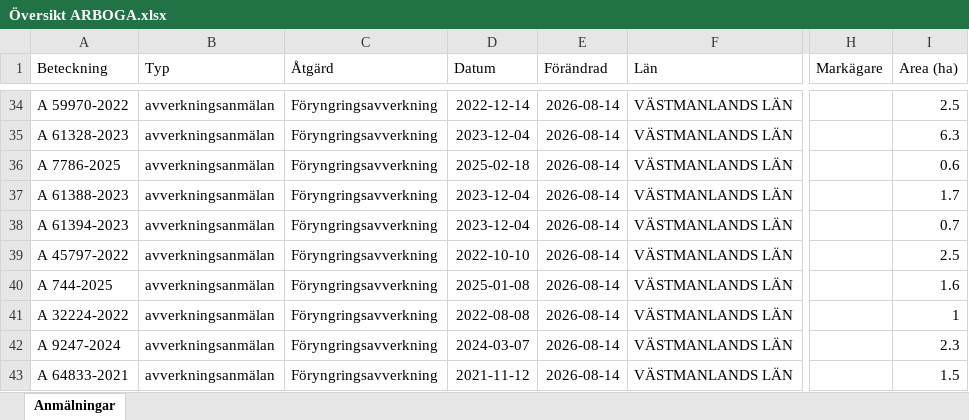
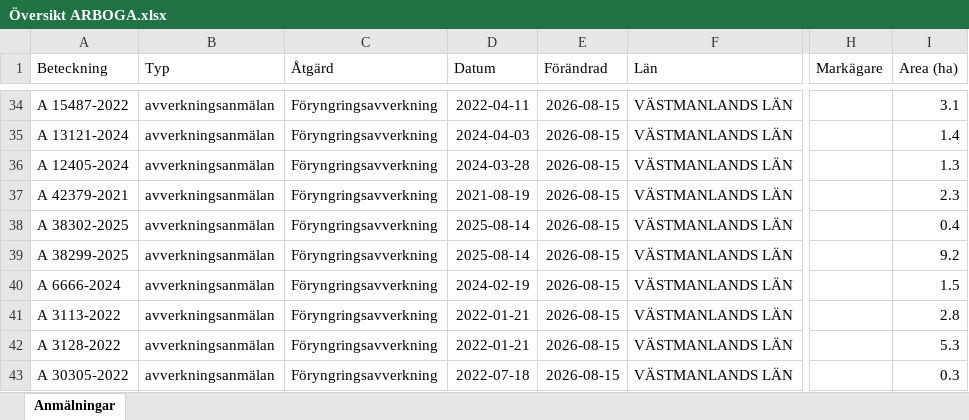
Before and after one commit to klasma/Logging_1984, an Excel workbook: Översikt ARBOGA.xlsx, sheet Anmälningar, drawn as a sheet; only a part is shown, gaps mark what is left out; values as stored, in another font and other column widths than the file's, no borders; the diff covers the shown part only; the diff names each change by its address in the sheet, - before the commit and + after, or states it on an @@ line.

```diff
--- a/Översikt ARBOGA.xlsx (sheet Anmälningar)
+++ b/Översikt ARBOGA.xlsx (sheet Anmälningar)
-A34 (Beteckning): A 59970-2022
+A34 (Beteckning): A 15487-2022
-D34 (Datum): 2022-12-14
+D34 (Datum): 2022-04-11
-E34:E43 (Förändrad): 2026-08-14
+E34:E43 (Förändrad): 2026-08-15
-I34 (Area (ha)): 2.5
+I34 (Area (ha)): 3.1
-A35 (Beteckning): A 61328-2023
+A35 (Beteckning): A 13121-2024
-D35 (Datum): 2023-12-04
+D35 (Datum): 2024-04-03
-I35 (Area (ha)): 6.3
+I35 (Area (ha)): 1.4
-A36 (Beteckning): A 7786-2025
+A36 (Beteckning): A 12405-2024
-D36 (Datum): 2025-02-18
+D36 (Datum): 2024-03-28
-I36 (Area (ha)): 0.6
+I36 (Area (ha)): 1.3
-A37 (Beteckning): A 61388-2023
+A37 (Beteckning): A 42379-2021
-D37 (Datum): 2023-12-04
+D37 (Datum): 2021-08-19
-I37 (Area (ha)): 1.7
+I37 (Area (ha)): 2.3
-A38 (Beteckning): A 61394-2023
+A38 (Beteckning): A 38302-2025
-D38 (Datum): 2023-12-04
+D38 (Datum): 2025-08-14
-I38 (Area (ha)): 0.7
+I38 (Area (ha)): 0.4
-A39 (Beteckning): A 45797-2022
+A39 (Beteckning): A 38299-2025
-D39 (Datum): 2022-10-10
+D39 (Datum): 2025-08-14
-I39 (Area (ha)): 2.5
+I39 (Area (ha)): 9.2
-A40 (Beteckning): A 744-2025
+A40 (Beteckning): A 6666-2024
-D40 (Datum): 2025-01-08
+D40 (Datum): 2024-02-19
-I40 (Area (ha)): 1.6
+I40 (Area (ha)): 1.5
-A41 (Beteckning): A 32224-2022
+A41 (Beteckning): A 3113-2022
-D41 (Datum): 2022-08-08
+D41 (Datum): 2022-01-21
-I41 (Area (ha)): 1
+I41 (Area (ha)): 2.8
-A42 (Beteckning): A 9247-2024
+A42 (Beteckning): A 3128-2022
-D42 (Datum): 2024-03-07
+D42 (Datum): 2022-01-21
-I42 (Area (ha)): 2.3
+I42 (Area (ha)): 5.3
-A43 (Beteckning): A 64833-2021
+A43 (Beteckning): A 30305-2022
-D43 (Datum): 2021-11-12
+D43 (Datum): 2022-07-18
-I43 (Area (ha)): 1.5
+I43 (Area (ha)): 0.3
```
Also changed, not shown: 666 edited cells elsewhere in this sheet, artfynd/A 26044-2025 artfynd.xlsx, artfynd/A 61994-2024 artfynd.xlsx, 56 other files.
